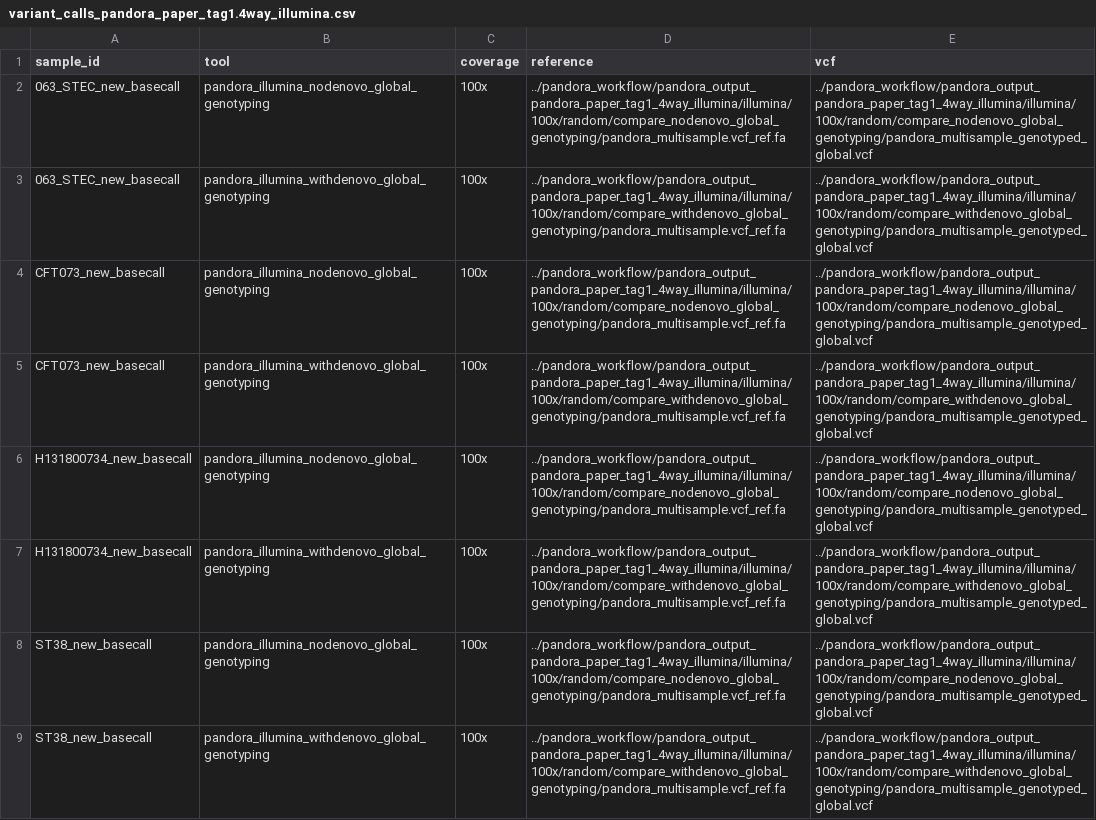
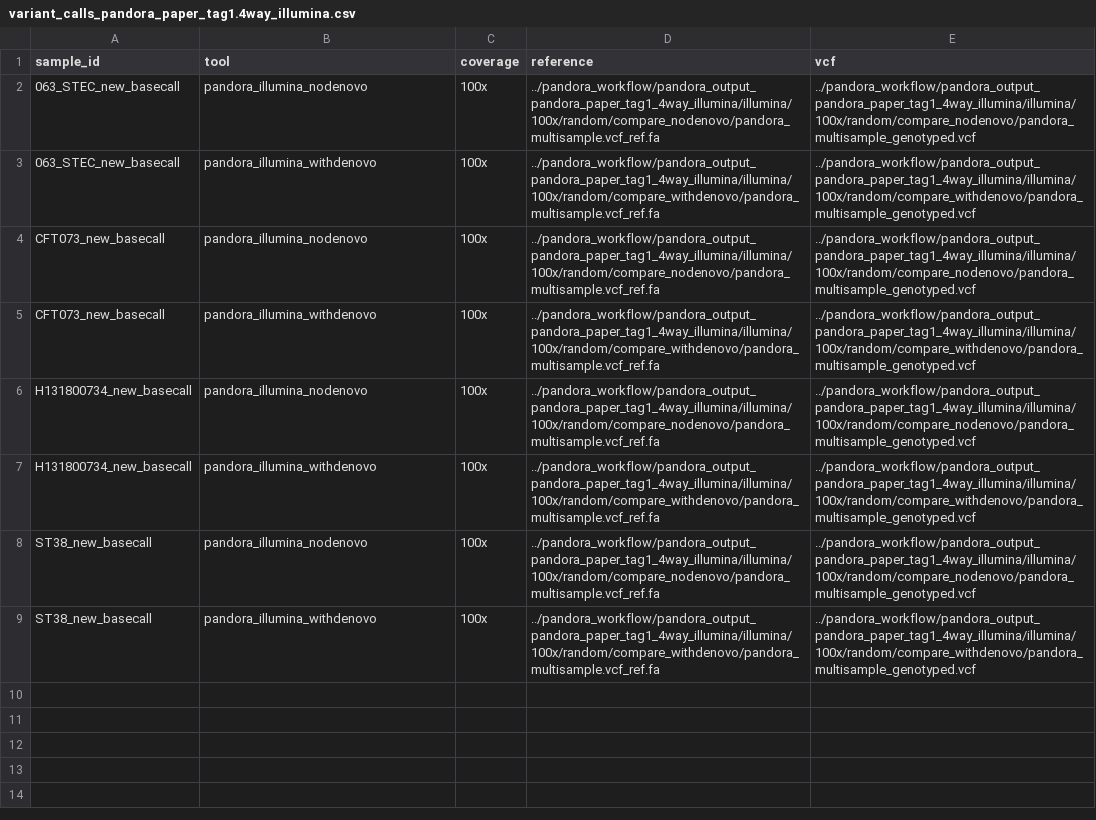
Before and after one commit to leoisl/pandora_paper_roc, a CSV file: metadata/variant_calls_pandora_paper_tag1.4way_illumina.csv, drawn as a sheet; the diff names each change by its address in the sheet, - before the commit and + after, or states it on an @@ line.

```diff
--- a/metadata/variant_calls_pandora_paper_tag1.4way_illumina.csv
+++ b/metadata/variant_calls_pandora_paper_tag1.4way_illumina.csv
-B2 (tool): pandora_illumina_nodenovo_global_genotyping
+B2 (tool): pandora_illumina_nodenovo
-D2 (reference): ../pandora_workflow/pandora_output_pandora_paper_tag1_4way_illumina/illumina/100x/random/compare_nodenovo_global_genotyping/pandora_multisample.vcf_ref.fa
+D2 (reference): ../pandora_workflow/pandora_output_pandora_paper_tag1_4way_illumina/illumina/100x/random/compare_nodenovo/pandora_multisample.vcf_ref.fa
-E2 (vcf): ../pandora_workflow/pandora_output_pandora_paper_tag1_4way_illumina/illumina/100x/random/compare_nodenovo_global_genotyping/pandora_multisample_genotyped_global.vcf
+E2 (vcf): ../pandora_workflow/pandora_output_pandora_paper_tag1_4way_illumina/illumina/100x/random/compare_nodenovo/pandora_multisample_genotyped.vcf
-B3 (tool): pandora_illumina_withdenovo_global_genotyping
+B3 (tool): pandora_illumina_withdenovo
-D3 (reference): ../pandora_workflow/pandora_output_pandora_paper_tag1_4way_illumina/illumina/100x/random/compare_withdenovo_global_genotyping/pandora_multisample.vcf_ref.fa
+D3 (reference): ../pandora_workflow/pandora_output_pandora_paper_tag1_4way_illumina/illumina/100x/random/compare_withdenovo/pandora_multisample.vcf_ref.fa
-E3 (vcf): ../pandora_workflow/pandora_output_pandora_paper_tag1_4way_illumina/illumina/100x/random/compare_withdenovo_global_genotyping/pandora_multisample_genotyped_global.vcf
+E3 (vcf): ../pandora_workflow/pandora_output_pandora_paper_tag1_4way_illumina/illumina/100x/random/compare_withdenovo/pandora_multisample_genotyped.vcf
-B4 (tool): pandora_illumina_nodenovo_global_genotyping
+B4 (tool): pandora_illumina_nodenovo
-D4 (reference): ../pandora_workflow/pandora_output_pandora_paper_tag1_4way_illumina/illumina/100x/random/compare_nodenovo_global_genotyping/pandora_multisample.vcf_ref.fa
+D4 (reference): ../pandora_workflow/pandora_output_pandora_paper_tag1_4way_illumina/illumina/100x/random/compare_nodenovo/pandora_multisample.vcf_ref.fa
-E4 (vcf): ../pandora_workflow/pandora_output_pandora_paper_tag1_4way_illumina/illumina/100x/random/compare_nodenovo_global_genotyping/pandora_multisample_genotyped_global.vcf
+E4 (vcf): ../pandora_workflow/pandora_output_pandora_paper_tag1_4way_illumina/illumina/100x/random/compare_nodenovo/pandora_multisample_genotyped.vcf
-B5 (tool): pandora_illumina_withdenovo_global_genotyping
+B5 (tool): pandora_illumina_withdenovo
-D5 (reference): ../pandora_workflow/pandora_output_pandora_paper_tag1_4way_illumina/illumina/100x/random/compare_withdenovo_global_genotyping/pandora_multisample.vcf_ref.fa
+D5 (reference): ../pandora_workflow/pandora_output_pandora_paper_tag1_4way_illumina/illumina/100x/random/compare_withdenovo/pandora_multisample.vcf_ref.fa
-E5 (vcf): ../pandora_workflow/pandora_output_pandora_paper_tag1_4way_illumina/illumina/100x/random/compare_withdenovo_global_genotyping/pandora_multisample_genotyped_global.vcf
+E5 (vcf): ../pandora_workflow/pandora_output_pandora_paper_tag1_4way_illumina/illumina/100x/random/compare_withdenovo/pandora_multisample_genotyped.vcf
-B6 (tool): pandora_illumina_nodenovo_global_genotyping
+B6 (tool): pandora_illumina_nodenovo
-D6 (reference): ../pandora_workflow/pandora_output_pandora_paper_tag1_4way_illumina/illumina/100x/random/compare_nodenovo_global_genotyping/pandora_multisample.vcf_ref.fa
+D6 (reference): ../pandora_workflow/pandora_output_pandora_paper_tag1_4way_illumina/illumina/100x/random/compare_nodenovo/pandora_multisample.vcf_ref.fa
-E6 (vcf): ../pandora_workflow/pandora_output_pandora_paper_tag1_4way_illumina/illumina/100x/random/compare_nodenovo_global_genotyping/pandora_multisample_genotyped_global.vcf
+E6 (vcf): ../pandora_workflow/pandora_output_pandora_paper_tag1_4way_illumina/illumina/100x/random/compare_nodenovo/pandora_multisample_genotyped.vcf
-B7 (tool): pandora_illumina_withdenovo_global_genotyping
+B7 (tool): pandora_illumina_withdenovo
-D7 (reference): ../pandora_workflow/pandora_output_pandora_paper_tag1_4way_illumina/illumina/100x/random/compare_withdenovo_global_genotyping/pandora_multisample.vcf_ref.fa
+D7 (reference): ../pandora_workflow/pandora_output_pandora_paper_tag1_4way_illumina/illumina/100x/random/compare_withdenovo/pandora_multisample.vcf_ref.fa
-E7 (vcf): ../pandora_workflow/pandora_output_pandora_paper_tag1_4way_illumina/illumina/100x/random/compare_withdenovo_global_genotyping/pandora_multisample_genotyped_global.vcf
+E7 (vcf): ../pandora_workflow/pandora_output_pandora_paper_tag1_4way_illumina/illumina/100x/random/compare_withdenovo/pandora_multisample_genotyped.vcf
-B8 (tool): pandora_illumina_nodenovo_global_genotyping
+B8 (tool): pandora_illumina_nodenovo
-D8 (reference): ../pandora_workflow/pandora_output_pandora_paper_tag1_4way_illumina/illumina/100x/random/compare_nodenovo_global_genotyping/pandora_multisample.vcf_ref.fa
+D8 (reference): ../pandora_workflow/pandora_output_pandora_paper_tag1_4way_illumina/illumina/100x/random/compare_nodenovo/pandora_multisample.vcf_ref.fa
-E8 (vcf): ../pandora_workflow/pandora_output_pandora_paper_tag1_4way_illumina/illumina/100x/random/compare_nodenovo_global_genotyping/pandora_multisample_genotyped_global.vcf
+E8 (vcf): ../pandora_workflow/pandora_output_pandora_paper_tag1_4way_illumina/illumina/100x/random/compare_nodenovo/pandora_multisample_genotyped.vcf
-B9 (tool): pandora_illumina_withdenovo_global_genotyping
+B9 (tool): pandora_illumina_withdenovo
-D9 (reference): ../pandora_workflow/pandora_output_pandora_paper_tag1_4way_illumina/illumina/100x/random/compare_withdenovo_global_genotyping/pandora_multisample.vcf_ref.fa
+D9 (reference): ../pandora_workflow/pandora_output_pandora_paper_tag1_4way_illumina/illumina/100x/random/compare_withdenovo/pandora_multisample.vcf_ref.fa
-E9 (vcf): ../pandora_workflow/pandora_output_pandora_paper_tag1_4way_illumina/illumina/100x/random/compare_withdenovo_global_genotyping/pandora_multisample_genotyped_global.vcf
+E9 (vcf): ../pandora_workflow/pandora_output_pandora_paper_tag1_4way_illumina/illumina/100x/random/compare_withdenovo/pandora_multisample_genotyped.vcf
```
Also changed, not shown: metadata/variant_calls_pandora_only_pandora_paper_tag1.csv, metadata/variant_calls_pandora_paper_tag1.csv, 6 other files.
